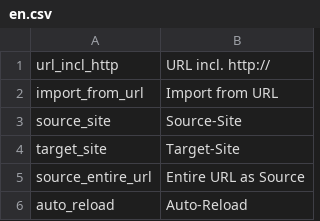
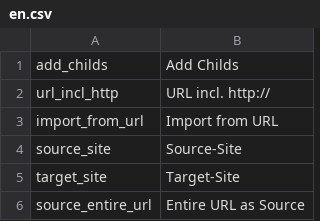
Before and after one commit to pimcore/pimcore, a CSV file: pimcore/config/texts/en.csv, drawn as a sheet; only a part is shown; the shorter side is filled out with more unchanged rows.

Commit message:
added "add childs" button into the objects grid view
git-svn-id: http://www.pimcore.org/svn/pimcore/private/core/trunk@1715 1f8fe7d8-47f0-464c-8d0a-336f4953ab05

```diff
--- a/pimcore/config/texts/en.csv
+++ b/pimcore/config/texts/en.csv
@@ -1 +1,2 @@
+"add_childs","Add Childs"
 "url_incl_http","URL incl. http://"
```
Also changed, not shown: 2 other files.
